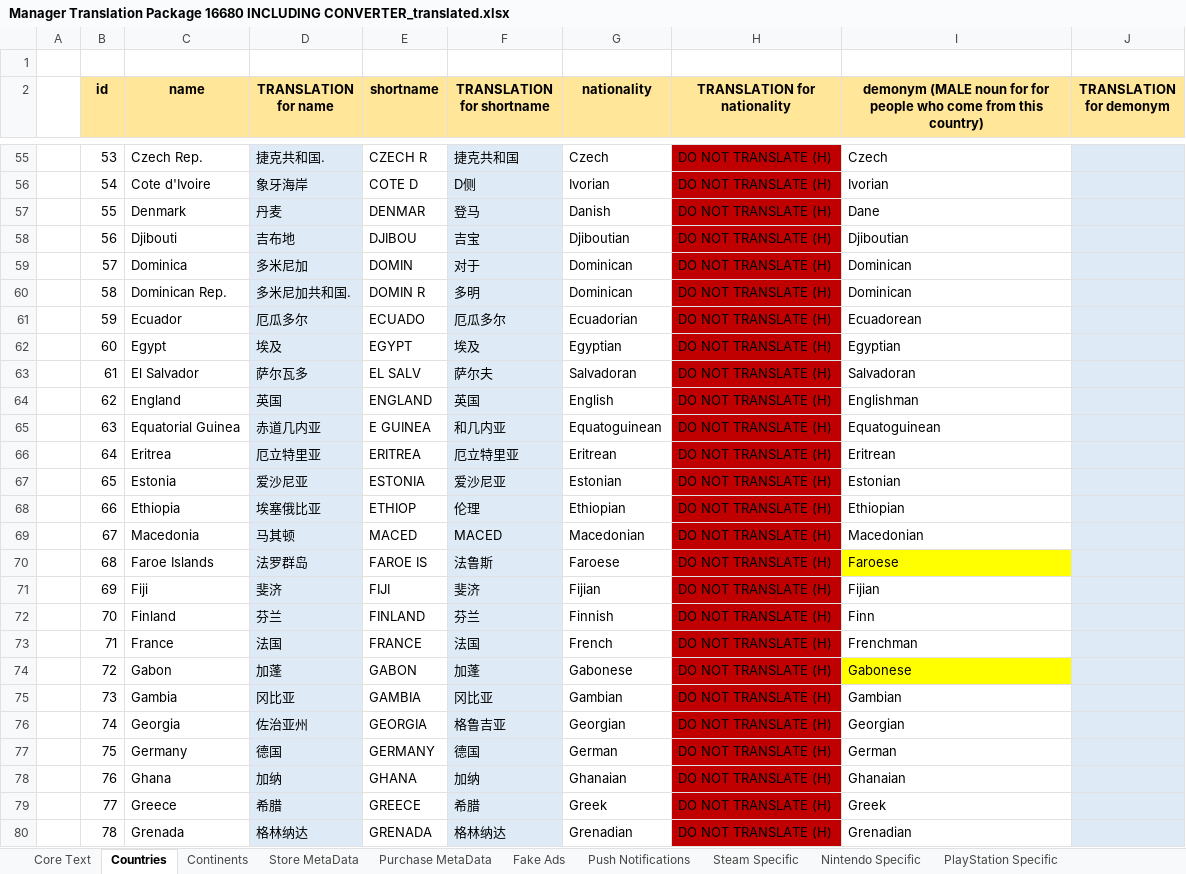
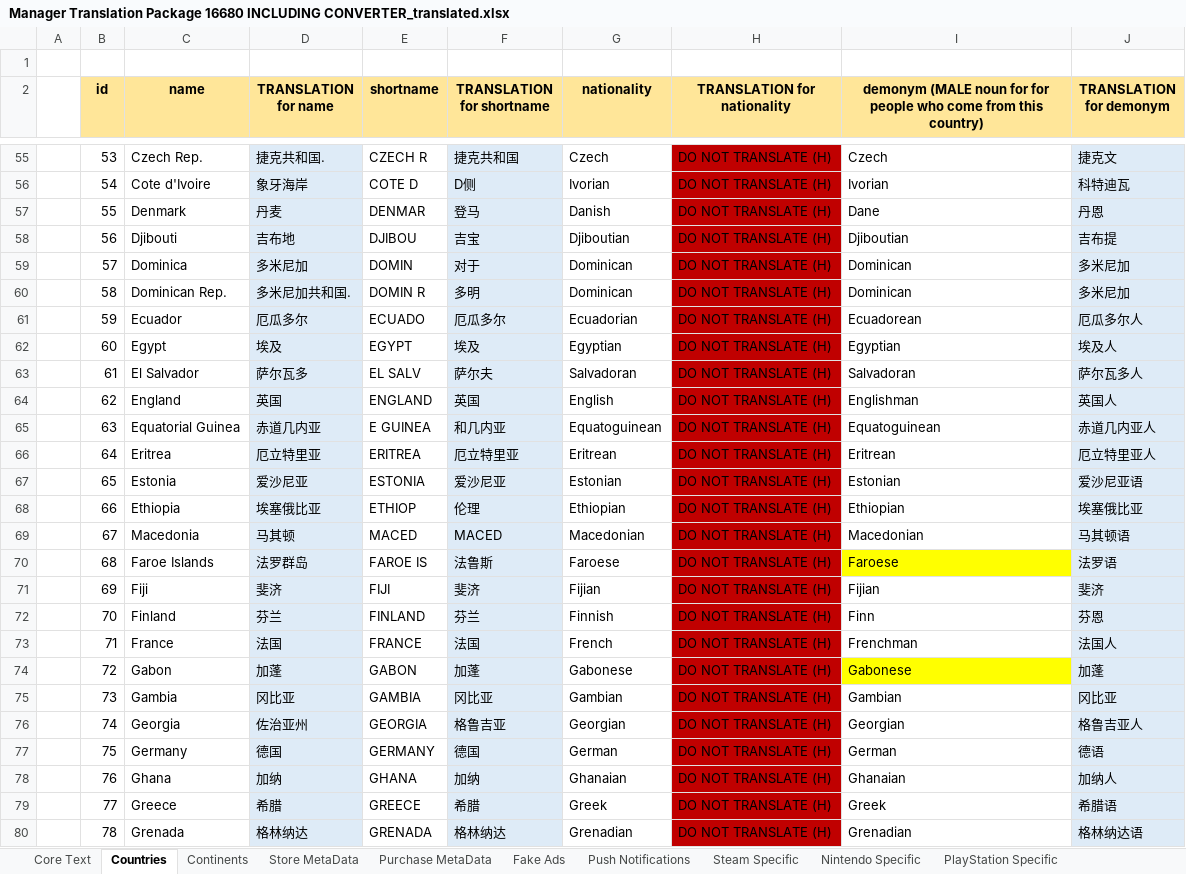
Before and after one commit to qinbatista/GoogleTranslator, an Excel workbook: Manager Translation Package 16680 INCLUDING CONVERTER_translated.xlsx, sheet Countries, drawn as a sheet; only a part is shown, gaps mark what is left out; values as stored, in another font and other column widths than the file's, no borders; the diff covers the shown part only; the diff names each change by its address in the sheet, - before the commit and + after, or states it on an @@ line.

```diff
--- a/Manager Translation Package 16680 INCLUDING CONVERTER_translated.xlsx (sheet Countries)
+++ b/Manager Translation Package 16680 INCLUDING CONVERTER_translated.xlsx (sheet Countries)
-J55 (TRANSLATION for demonym): (empty)
+J55 (TRANSLATION for demonym): 捷克文
-J56 (TRANSLATION for demonym): (empty)
+J56 (TRANSLATION for demonym): 科特迪瓦
-J57 (TRANSLATION for demonym): (empty)
+J57 (TRANSLATION for demonym): 丹恩
-J58 (TRANSLATION for demonym): (empty)
+J58 (TRANSLATION for demonym): 吉布提
-J59:J60 (TRANSLATION for demonym): (empty)
+J59:J60 (TRANSLATION for demonym): 多米尼加
-J61 (TRANSLATION for demonym): (empty)
+J61 (TRANSLATION for demonym): 厄瓜多尔人
-J62 (TRANSLATION for demonym): (empty)
+J62 (TRANSLATION for demonym): 埃及人
-J63 (TRANSLATION for demonym): (empty)
+J63 (TRANSLATION for demonym): 萨尔瓦多人
-J64 (TRANSLATION for demonym): (empty)
+J64 (TRANSLATION for demonym): 英国人
-J65 (TRANSLATION for demonym): (empty)
+J65 (TRANSLATION for demonym): 赤道几内亚人
-J66 (TRANSLATION for demonym): (empty)
+J66 (TRANSLATION for demonym): 厄立特里亚人
-J67 (TRANSLATION for demonym): (empty)
+J67 (TRANSLATION for demonym): 爱沙尼亚语
-J68 (TRANSLATION for demonym): (empty)
+J68 (TRANSLATION for demonym): 埃塞俄比亚
-J69 (TRANSLATION for demonym): (empty)
+J69 (TRANSLATION for demonym): 马其顿语
-J70 (TRANSLATION for demonym): (empty)
+J70 (TRANSLATION for demonym): 法罗语
-J71 (TRANSLATION for demonym): (empty)
+J71 (TRANSLATION for demonym): 斐济
-J72 (TRANSLATION for demonym): (empty)
+J72 (TRANSLATION for demonym): 芬恩
-J73 (TRANSLATION for demonym): (empty)
+J73 (TRANSLATION for demonym): 法国人
-J74 (TRANSLATION for demonym): (empty)
+J74 (TRANSLATION for demonym): 加蓬
-J75 (TRANSLATION for demonym): (empty)
+J75 (TRANSLATION for demonym): 冈比亚
-J76 (TRANSLATION for demonym): (empty)
+J76 (TRANSLATION for demonym): 格鲁吉亚人
-J77 (TRANSLATION for demonym): (empty)
+J77 (TRANSLATION for demonym): 德语
-J78 (TRANSLATION for demonym): (empty)
+J78 (TRANSLATION for demonym): 加纳人
-J79 (TRANSLATION for demonym): (empty)
+J79 (TRANSLATION for demonym): 希腊语
-J80 (TRANSLATION for demonym): (empty)
+J80 (TRANSLATION for demonym): 格林纳达语
```
Also changed, not shown: 211 edited cells elsewhere in this sheet, 1 other file.
